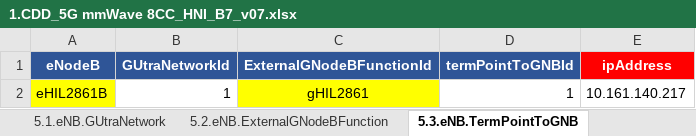
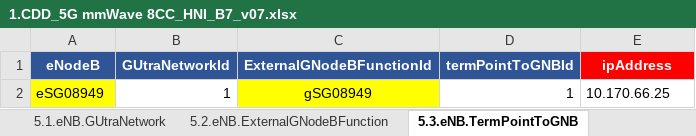
Before and after one commit to ephucle/pythonlab, an Excel workbook: script_creater/1.CDD_5G mmWave 8CC_HNI_B7_v07.xlsx, sheet 5.3.eNB.TermPointToGNB, drawn as a sheet; values as stored, in another font and other column widths than the file's, no borders; removed rows and columns are numbered as before the commit, all else as after; the diff names each change by its address in the sheet, - before the commit and + after, or states it on an @@ line.

```diff
--- a/script_creater/1.CDD_5G mmWave 8CC_HNI_B7_v07.xlsx (sheet 5.3.eNB.TermPointToGNB)
+++ b/script_creater/1.CDD_5G mmWave 8CC_HNI_B7_v07.xlsx (sheet 5.3.eNB.TermPointToGNB)
-row 2: eHIL2861B | 1 | gHIL2861 | 1 | 10.161.140.217
+row 2: eSG08949 | 1 | gSG08949 | 1 | 10.170.66.25
```
Also changed, not shown: sheet 4.4.gNB.NRCellRelation, sheet 4.3.gNB.NRFreqRelation, sheet 5.6.eNB.ExternalGUtranCell, sheet 1.2.CDD_5G, sheet 2.1.NR Parameter Baseline, sheet 1.1.CDD_4G, 9 more sheets, formulas that keep their value, hidden cells, 45 other files.
